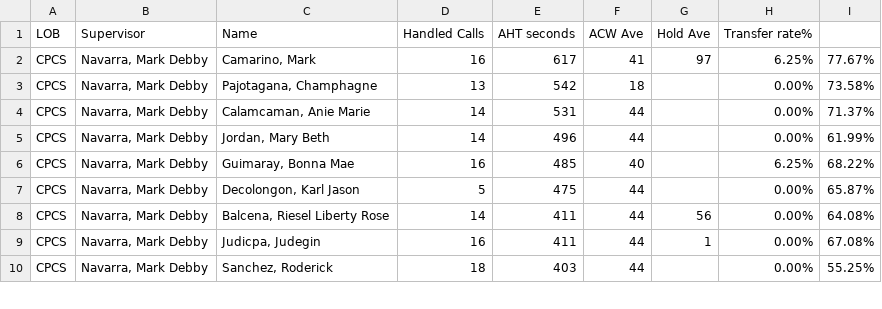
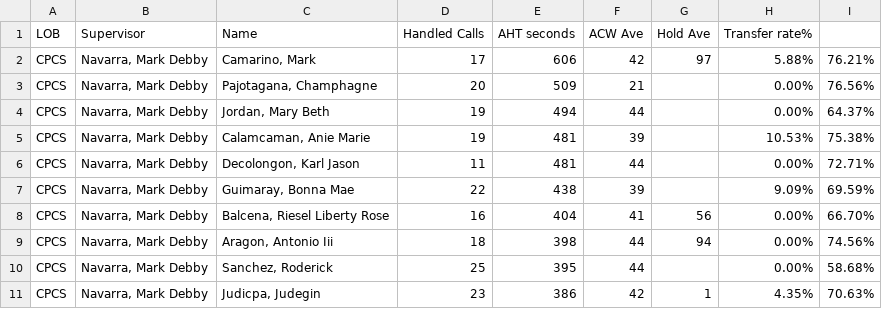
Before and after one commit to CGS-J/CPCS-AHT, a CSV file: cpcs.csv, drawn as a sheet; only a part is shown; the diff covers the shown part only.

```diff
--- a/cpcs.csv
+++ b/cpcs.csv
@@ -1,10 +1,11 @@
 LOB,Supervisor,Name ,Handled Calls ,AHT seconds,ACW Ave,Hold Ave,Transfer rate%,
-CPCS,"Navarra, Mark Debby","Camarino, Mark",16,617,41,97,6.25%,77.67%
-CPCS,"Navarra, Mark Debby","Pajotagana, Champhagne",13,542,18,,0.00%,73.58%
-CPCS,"Navarra, Mark Debby","Calamcaman, Anie Marie",14,531,44,,0.00%,71.37%
-CPCS,"Navarra, Mark Debby","Jordan, Mary Beth",14,496,44,,0.00%,61.99%
-CPCS,"Navarra, Mark Debby","Guimaray, Bonna Mae",16,485,40,,6.25%,68.22%
-CPCS,"Navarra, Mark Debby","Decolongon, Karl Jason",5,475,44,,0.00%,65.87%
-CPCS,"Navarra, Mark Debby","Balcena, Riesel Liberty Rose",14,411,44,56,0.00%,64.08%
-CPCS,"Navarra, Mark Debby","Judicpa, Judegin",16,411,44,1,0.00%,67.08%
-CPCS,"Navarra, Mark Debby","Sanchez, Roderick",18,403,44,,0.00%,55.25%
+CPCS,"Navarra, Mark Debby","Camarino, Mark",17,606,42,97,5.88%,76.21%
+CPCS,"Navarra, Mark Debby","Pajotagana, Champhagne",20,509,21,,0.00%,76.56%
+CPCS,"Navarra, Mark Debby","Jordan, Mary Beth",19,494,44,,0.00%,64.37%
+CPCS,"Navarra, Mark Debby","Calamcaman, Anie Marie",19,481,39,,10.53%,75.38%
+CPCS,"Navarra, Mark Debby","Decolongon, Karl Jason",11,481,44,,0.00%,72.71%
+CPCS,"Navarra, Mark Debby","Guimaray, Bonna Mae",22,438,39,,9.09%,69.59%
+CPCS,"Navarra, Mark Debby","Balcena, Riesel Liberty Rose",16,404,41,56,0.00%,66.70%
+CPCS,"Navarra, Mark Debby","Aragon, Antonio Iii",18,398,44,94,0.00%,74.56%
+CPCS,"Navarra, Mark Debby","Sanchez, Roderick",25,395,44,,0.00%,58.68%
+CPCS,"Navarra, Mark Debby","Judicpa, Judegin",23,386,42,1,4.35%,70.63%
```
Also changed, not shown: 1 added row, 2 removed rows and 30 edited cells elsewhere in this file, cpcsAHT.csv, 1 other file.
